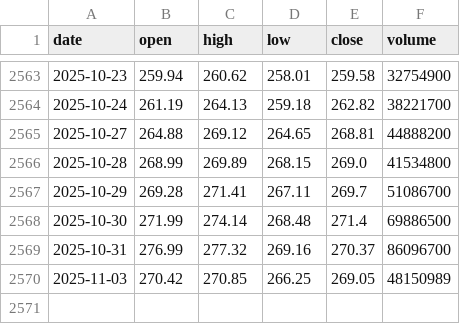
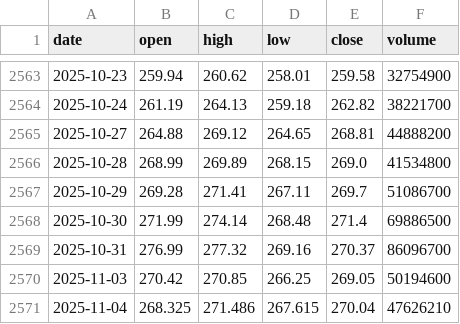
Before and after one commit to LukeGSW/AnalisiCiclica-AAPL, a CSV file: data/AAPL/historical_data.csv, drawn as a sheet; only a part is shown, gaps mark what is left out.

```diff
--- a/data/AAPL/historical_data.csv
+++ b/data/AAPL/historical_data.csv
@@ -2569,2 +2569,3 @@ date,open,high,low,close,volume
 2025-10-31,276.99,277.32,269.16,270.37,86096700
-2025-11-03,270.42,270.85,266.25,269.05,48150989
+2025-11-03,270.42,270.85,266.25,269.05,50194600
+2025-11-04,268.325,271.486,267.615,270.04,47626210
```
Also changed, not shown: data/AAPL/signals.csv, 3 other files.
